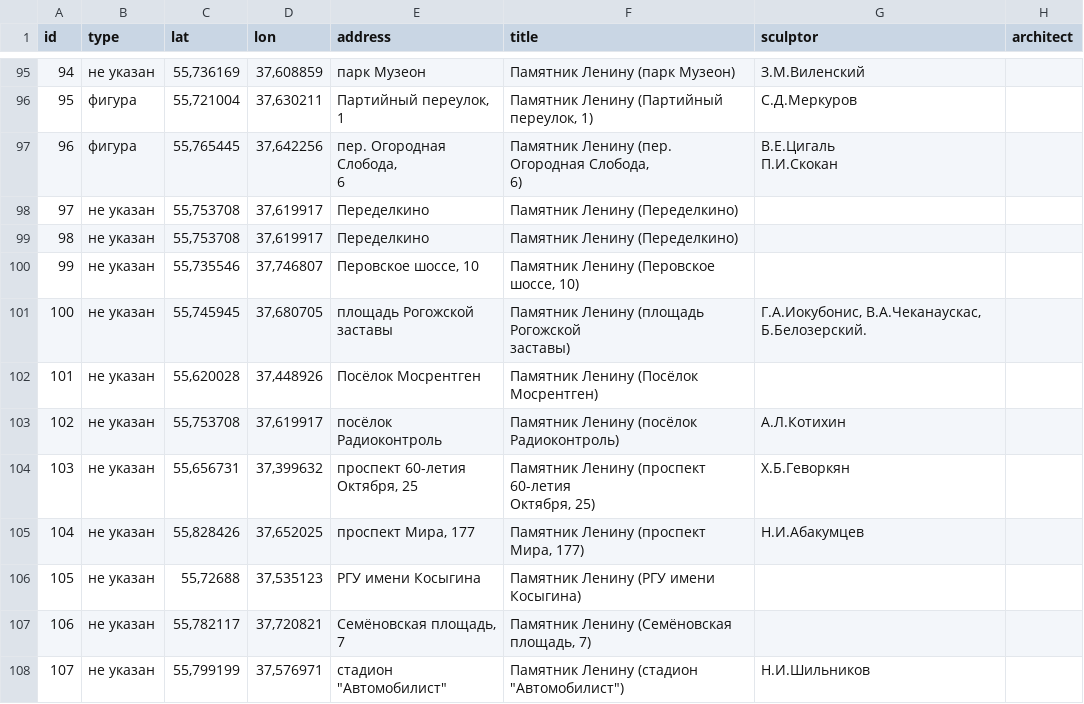
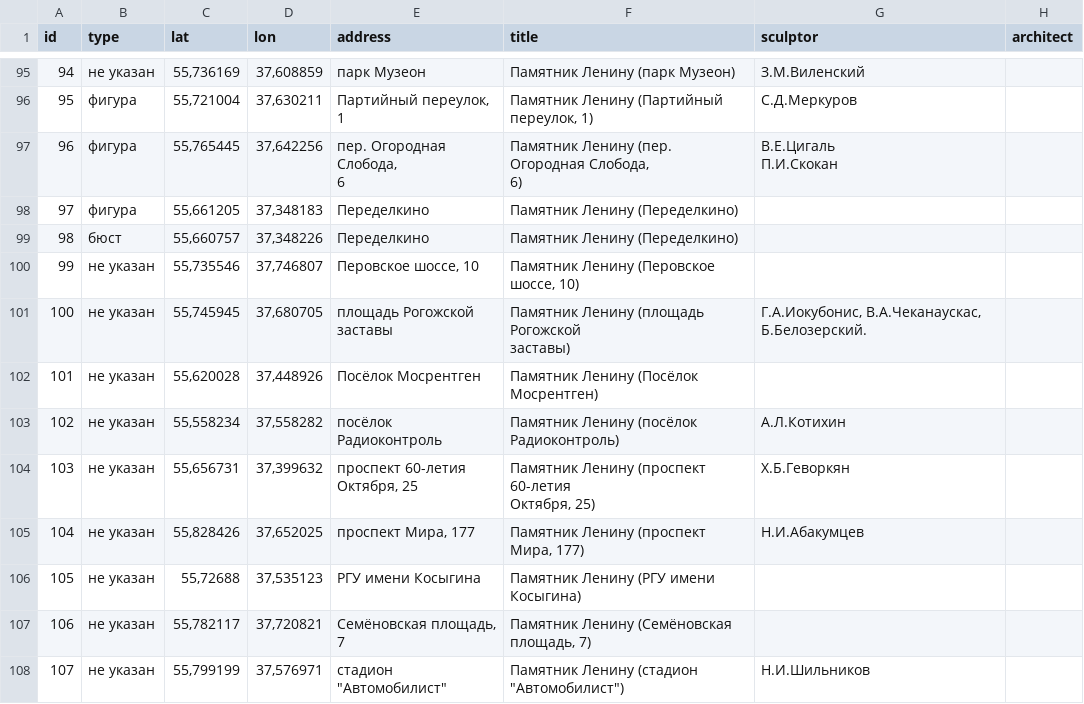
Before and after one commit to spzw06/Lenin_in_moscow, a CSV file: data/lenin_monuments_coords.csv, drawn as a sheet; only a part is shown, gaps mark what is left out; the diff names each change by its address in the sheet, - before the commit and + after, or states it on an @@ line.

Commit message:
data updated

```diff
--- a/data/lenin_monuments_coords.csv
+++ b/data/lenin_monuments_coords.csv
-B98 (type): не указан
+B98 (type): фигура
-C98 (lat): 55,753708
+C98 (lat): 55,661205
-D98 (lon): 37,619917
+D98 (lon): 37,348183
-B99 (type): не указан
+B99 (type): бюст
-C99 (lat): 55,753708
+C99 (lat): 55,660757
-D99 (lon): 37,619917
+D99 (lon): 37,348226
-C103 (lat): 55,753708
+C103 (lat): 55,558234
-D103 (lon): 37,619917
+D103 (lon): 37,558282
```
